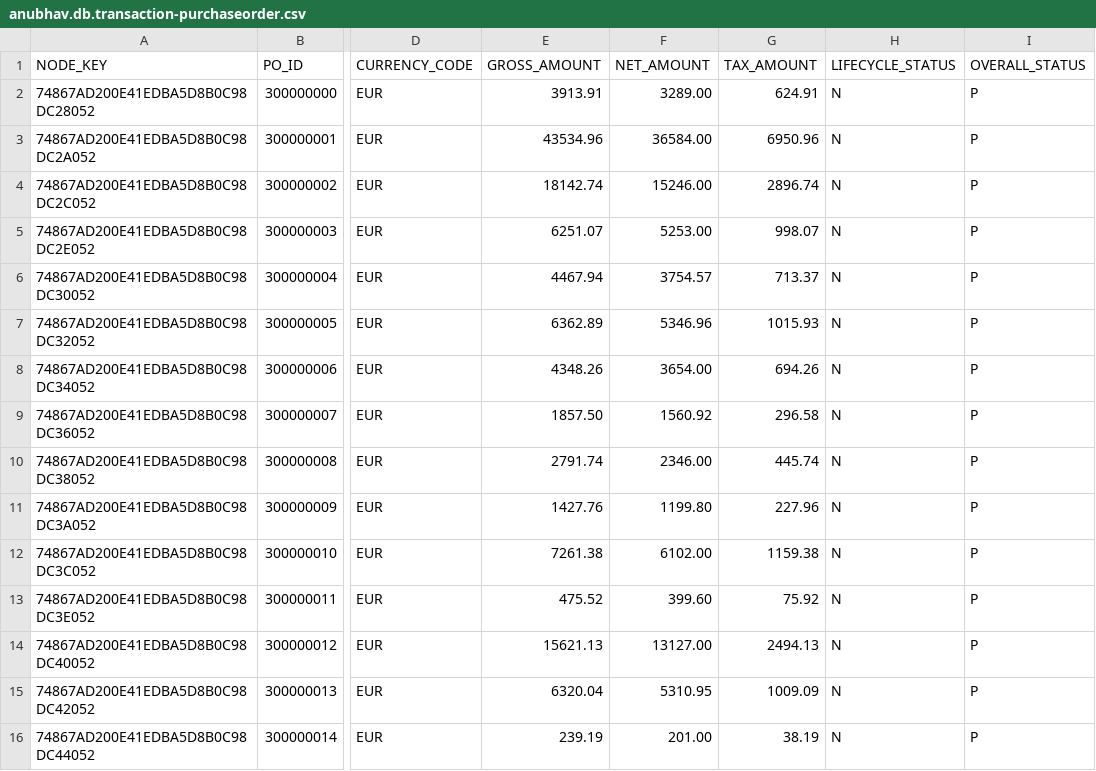
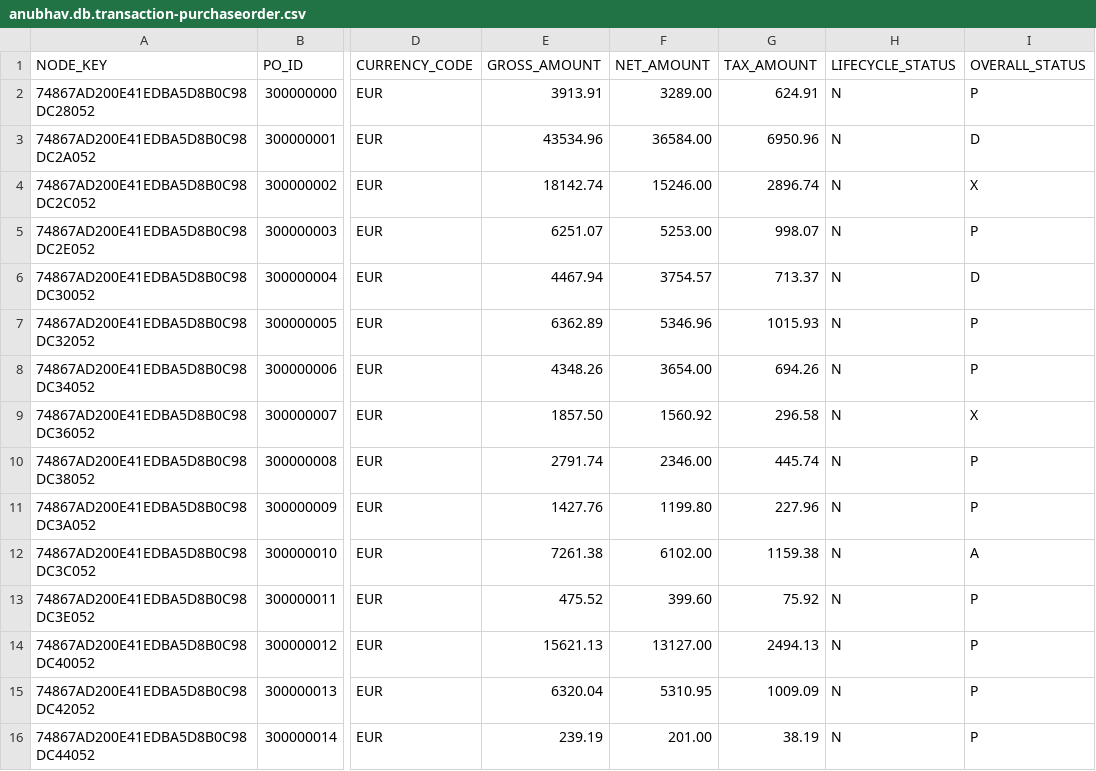
Before and after one commit to madhavsriram/ms_cap, a CSV file: db/csv/anubhav.db.transaction-purchaseorder.csv, drawn as a sheet; only a part is shown, gaps mark what is left out; the diff names each change by its address in the sheet, - before the commit and + after, or states it on an @@ line.

Commit message:
changed in po data

```diff
--- a/db/csv/anubhav.db.transaction-purchaseorder.csv
+++ b/db/csv/anubhav.db.transaction-purchaseorder.csv
-I3 (OVERALL_STATUS): P
+I3 (OVERALL_STATUS): D
-I4 (OVERALL_STATUS): P
+I4 (OVERALL_STATUS): X
-I6 (OVERALL_STATUS): P
+I6 (OVERALL_STATUS): D
-I9 (OVERALL_STATUS): P
+I9 (OVERALL_STATUS): X
-I12 (OVERALL_STATUS): P
+I12 (OVERALL_STATUS): A
```
